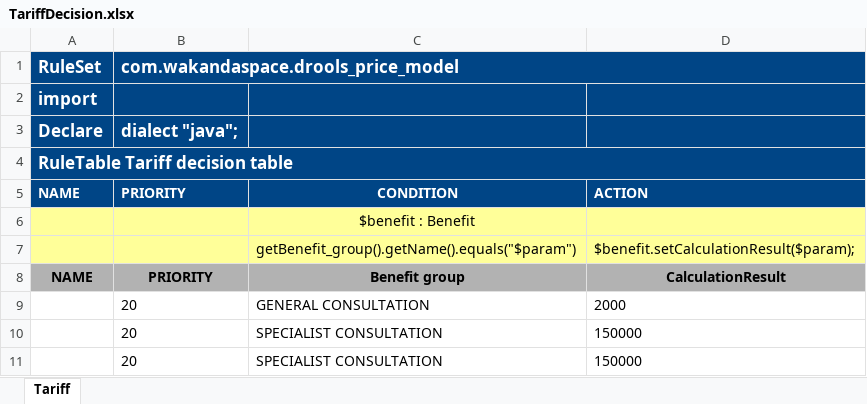
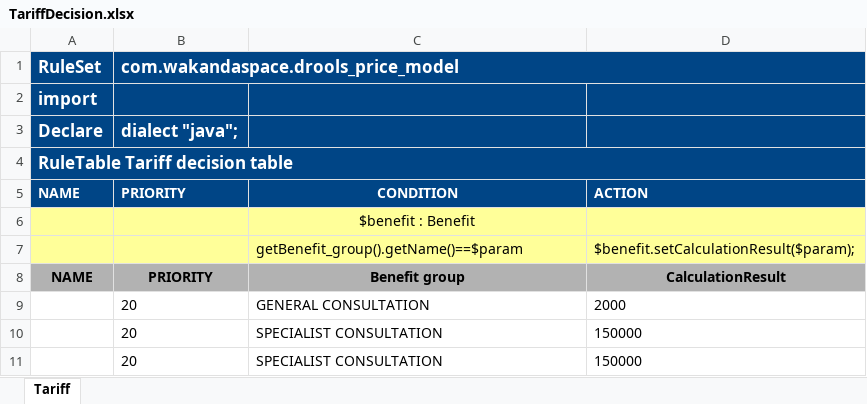
Before and after one commit to Satadl/drools-price-model, an Excel workbook: src/main/resources/com/wakandaspace/drools_price_model/TariffDecision.xlsx, sheet Tariff, drawn as a sheet; only a part is shown; values as stored, in another font and other column widths than the file's, no borders; the diff names each change by its address in the sheet, - before the commit and + after, or states it on an @@ line.

Commit message:
Uploaded 10-May-2021 14:48:23 {/src/main/resources/com/wakandaspace/drools_price_model/TariffDecision.xlsx}

```diff
--- a/src/main/resources/com/wakandaspace/drools_price_model/TariffDecision.xlsx (sheet Tariff)
+++ b/src/main/resources/com/wakandaspace/drools_price_model/TariffDecision.xlsx (sheet Tariff)
-C7: getBenefit_group().getName().equals("$param")
+C7: getBenefit_group().getName()==$param
```
